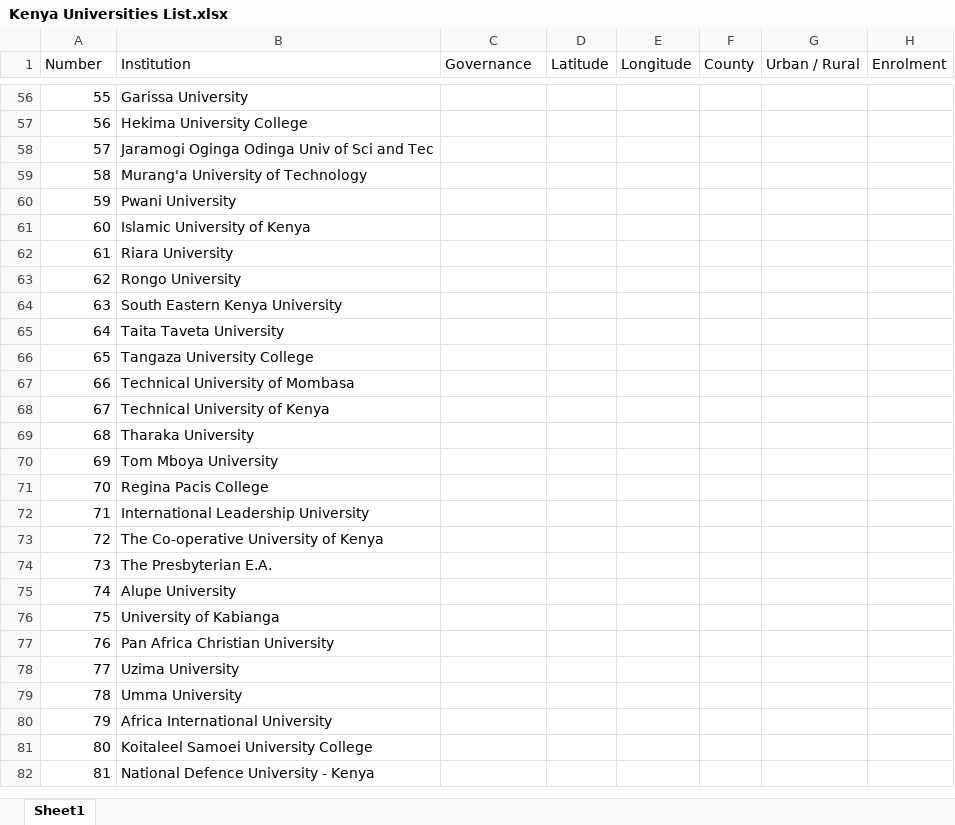
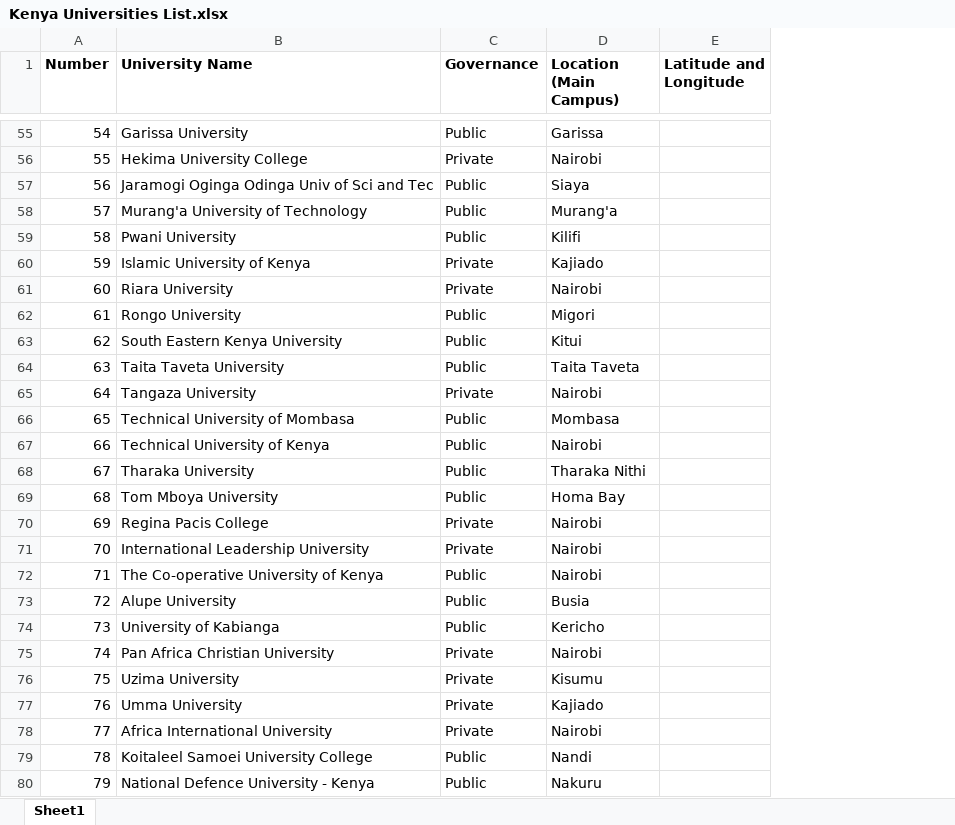
Before and after one commit to wokech/kenya_dataviz, an Excel workbook: sub_pro_8_university_kenya/datasets/Kenya Universities List.xlsx, sheet Sheet1, drawn as a sheet; only a part is shown, gaps mark what is left out; values as stored, in another font and other column widths than the file's, no borders; removed rows and columns are numbered as before the commit, all else as after; the diff covers the shown part only; the diff names each change by its address in the sheet, - before the commit and + after, or states it on an @@ line.

Commit message:
university lists

```diff
--- a/sub_pro_8_university_kenya/datasets/Kenya Universities List.xlsx (sheet Sheet1)
+++ b/sub_pro_8_university_kenya/datasets/Kenya Universities List.xlsx (sheet Sheet1)
-column D (Latitude), empty
-column E (Longitude), empty
-column F (County), empty
-column G (Urban / Rural), empty
-column H (Enrolment), empty
+column D (Location (Main Campus)), rows 55-64: Garissa | Nairobi | Siaya | Murang'a | Kilifi | Kajiado | Nairobi | Migori | Kitui | Taita Taveta; rows 66-80: Mombasa | Nairobi | Tharaka Nithi | Homa Bay | Nairobi | Nairobi | Nairobi | Busia | Kericho | Nairobi | Kisumu | Kajiado | Nairobi | Nandi | Nakuru
+column E (Latitude and Longitude), empty
-A1:C1 bold: off
+A1:C1 bold: on
-B1: Institution
+B1: University Name
@@ column A (Number) renumbered from row 31 down @@
-C55 (Governance): (empty)
+C55 (Governance): Public
-C56 (Governance): (empty)
+C56 (Governance): Private
-C57:C59 (Governance): (empty)
+C57:C59 (Governance): Public
-C60:C61 (Governance): (empty)
+C60:C61 (Governance): Private
-C62:C64 (Governance): (empty)
+C62:C64 (Governance): Public
-row 66: 65 | Tangaza University College
+row 65: 64 | Tangaza University | Private | Nairobi
-C66:C69 (Governance): (empty)
+C66:C69 (Governance): Public
-C70:C71 (Governance): (empty)
+C70:C71 (Governance): Private
-C72 (Governance): (empty)
+C72 (Governance): Public
-row 74: 73 | The Presbyterian E.A.
-C73:C74 (Governance): (empty)
+C73:C74 (Governance): Public
-C75:C78 (Governance): (empty)
+C75:C78 (Governance): Private
-C79:C80 (Governance): (empty)
+C79:C80 (Governance): Public
```
Also changed, not shown: 4 added rows, 9 removed rows and 57 edited cells elsewhere in this sheet, 1 other file.
